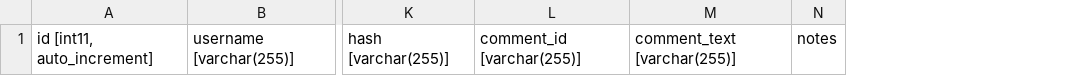
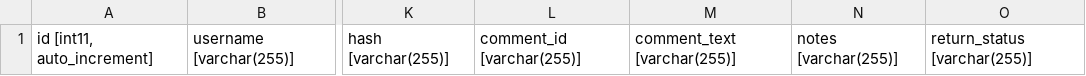
Before and after one commit to danhitchcock/nano_tipper_z, a CSV file: sql/history_setup.csv, drawn as a sheet; only a part is shown, gaps mark what is left out; removed rows and columns are numbered as before the commit, all else as after; the diff names each change by its address in the sheet, - before the commit and + after, or states it on an @@ line.

```diff
--- a/sql/history_setup.csv
+++ b/sql/history_setup.csv
-column N, row 1: notes
+column N, row 1: notes [varchar(255)]
+column O, row 1: return_status [varchar(255)]
```
Also changed, not shown: 4 other files.
